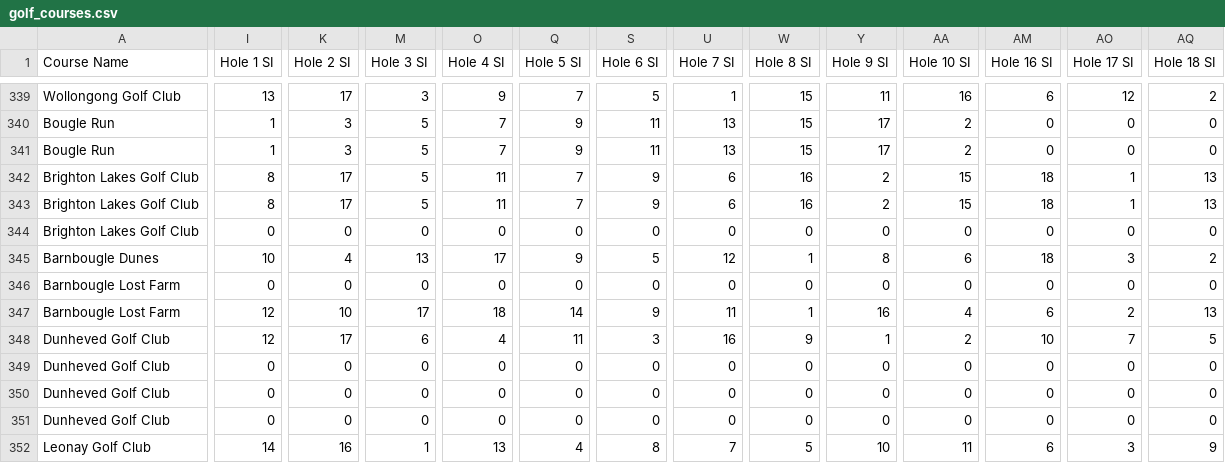
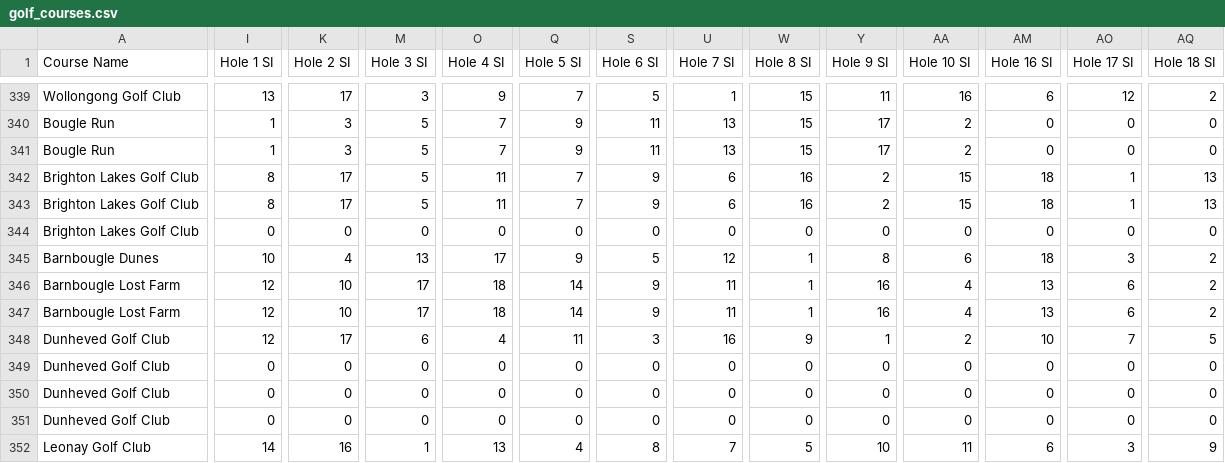
Before and after one commit to rileys6301-arch/Theclubhouserileysmith, a CSV file: frontend/backend/data/golf_courses.csv, drawn as a sheet; only a part is shown, gaps mark what is left out; the diff covers the shown part only; the diff names each change by its address in the sheet, - before the commit and + after, or states it on an @@ line.

```diff
--- a/frontend/backend/data/golf_courses.csv
+++ b/frontend/backend/data/golf_courses.csv
-I346 (Hole 1 SI): 0
+I346 (Hole 1 SI): 12
-K346 (Hole 2 SI): 0
+K346 (Hole 2 SI): 10
-M346 (Hole 3 SI): 0
+M346 (Hole 3 SI): 17
-O346 (Hole 4 SI): 0
+O346 (Hole 4 SI): 18
-Q346 (Hole 5 SI): 0
+Q346 (Hole 5 SI): 14
-S346 (Hole 6 SI): 0
+S346 (Hole 6 SI): 9
-U346 (Hole 7 SI): 0
+U346 (Hole 7 SI): 11
-W346 (Hole 8 SI): 0
+W346 (Hole 8 SI): 1
-Y346 (Hole 9 SI): 0
+Y346 (Hole 9 SI): 16
-AA346 (Hole 10 SI): 0
+AA346 (Hole 10 SI): 4
-AM346 (Hole 16 SI): 0
+AM346 (Hole 16 SI): 13
-AO346 (Hole 17 SI): 0
+AO346 (Hole 17 SI): 6
-AQ346 (Hole 18 SI): 0
+AQ346 (Hole 18 SI): 2
-AM347 (Hole 16 SI): 6
+AM347 (Hole 16 SI): 13
-AO347 (Hole 17 SI): 2
+AO347 (Hole 17 SI): 6
-AQ347 (Hole 18 SI): 13
+AQ347 (Hole 18 SI): 2
```
Also changed, not shown: 5 edited cells elsewhere in this file.
